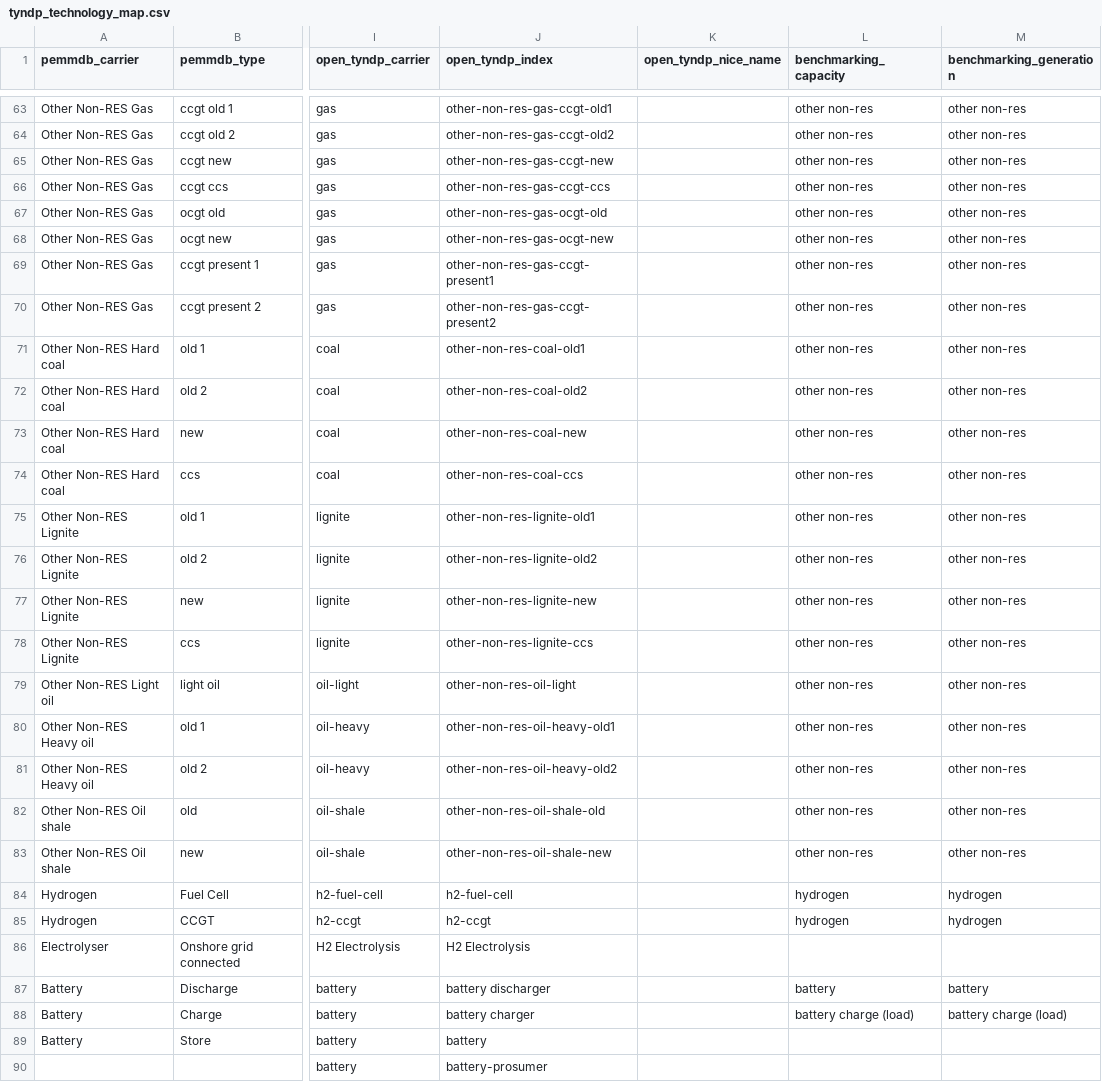
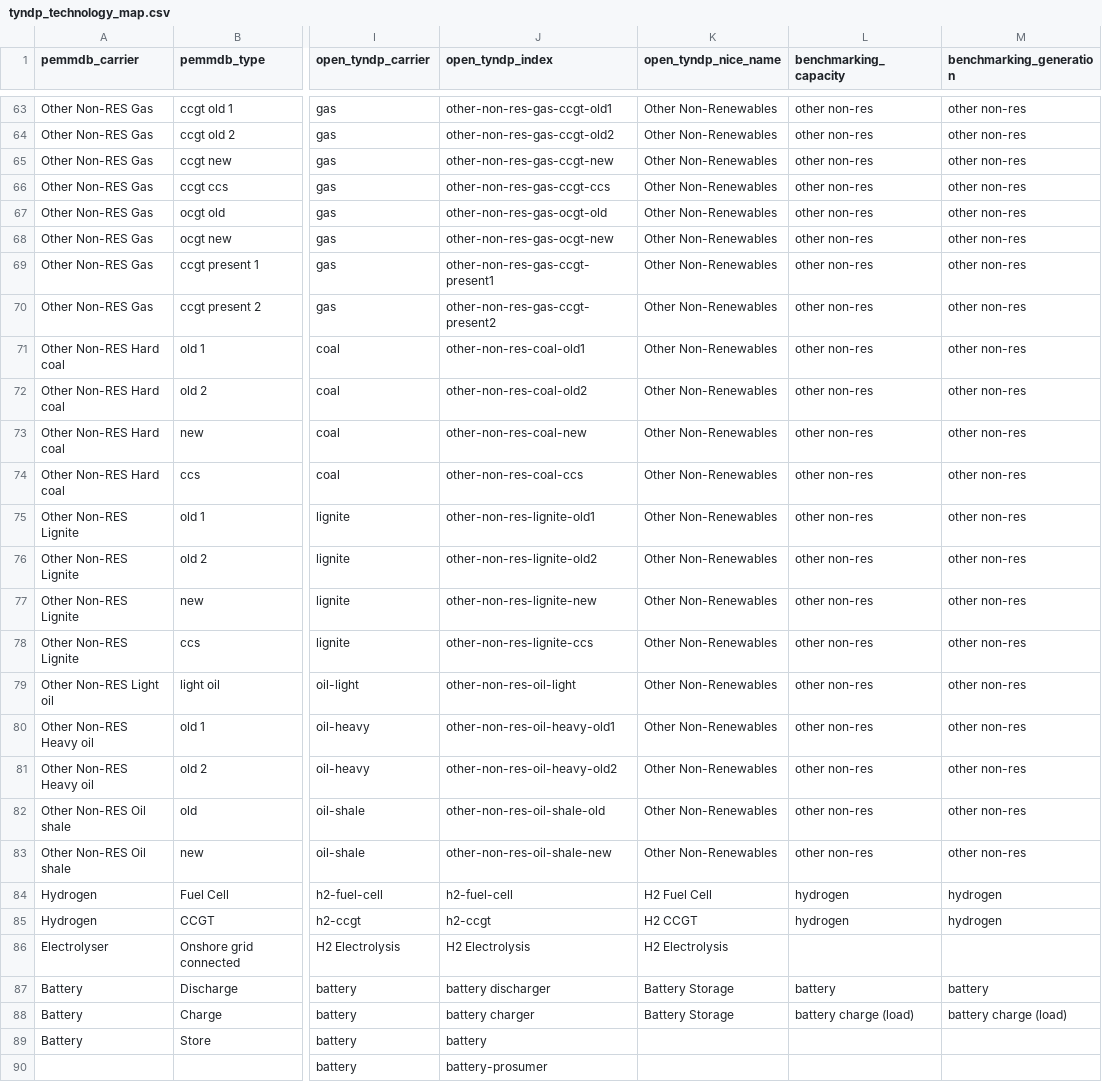
Before and after one commit to open-energy-transition/open-tyndp, a CSV file: data/tyndp_technology_map.csv, drawn as a sheet; only a part is shown, gaps mark what is left out; the diff covers the shown part only; the diff names each change by its address in the sheet, - before the commit and + after, or states it on an @@ line.

Commit message:
feat: add more nice names

```diff
--- a/data/tyndp_technology_map.csv
+++ b/data/tyndp_technology_map.csv
-K63:K83 (open_tyndp_nice_name): (empty)
+K63:K83 (open_tyndp_nice_name): Other Non-Renewables
-K84 (open_tyndp_nice_name): (empty)
+K84 (open_tyndp_nice_name): H2 Fuel Cell
-K85 (open_tyndp_nice_name): (empty)
+K85 (open_tyndp_nice_name): H2 CCGT
-K86 (open_tyndp_nice_name): (empty)
+K86 (open_tyndp_nice_name): H2 Electrolysis
-K87:K88 (open_tyndp_nice_name): (empty)
+K87:K88 (open_tyndp_nice_name): Battery Storage
```
Also changed, not shown: 51 edited cells elsewhere in this file.
